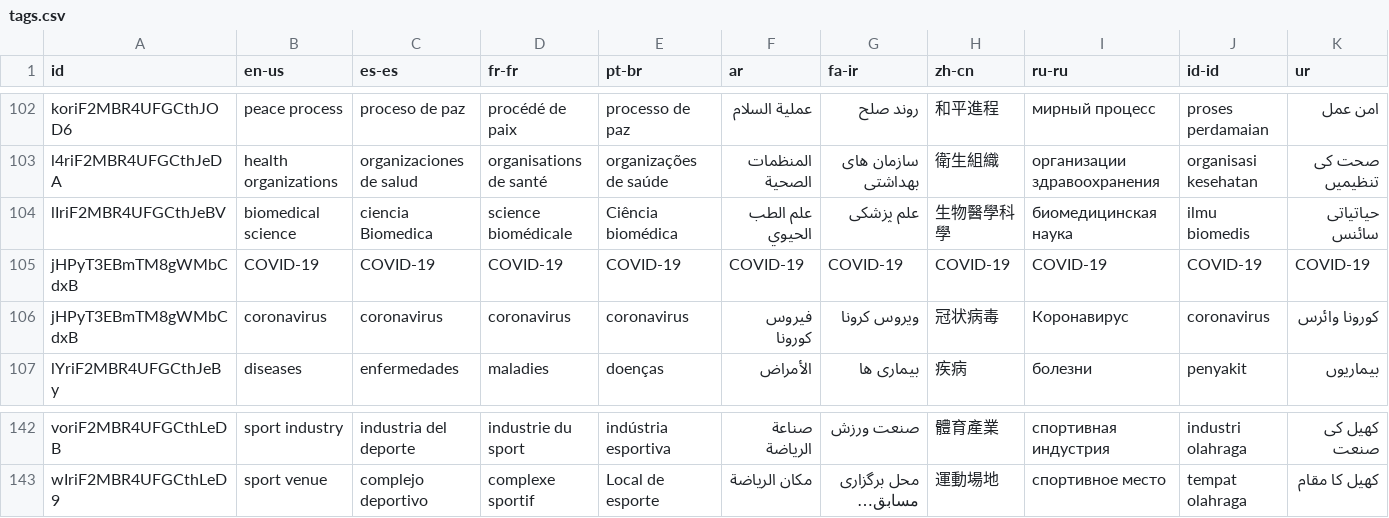
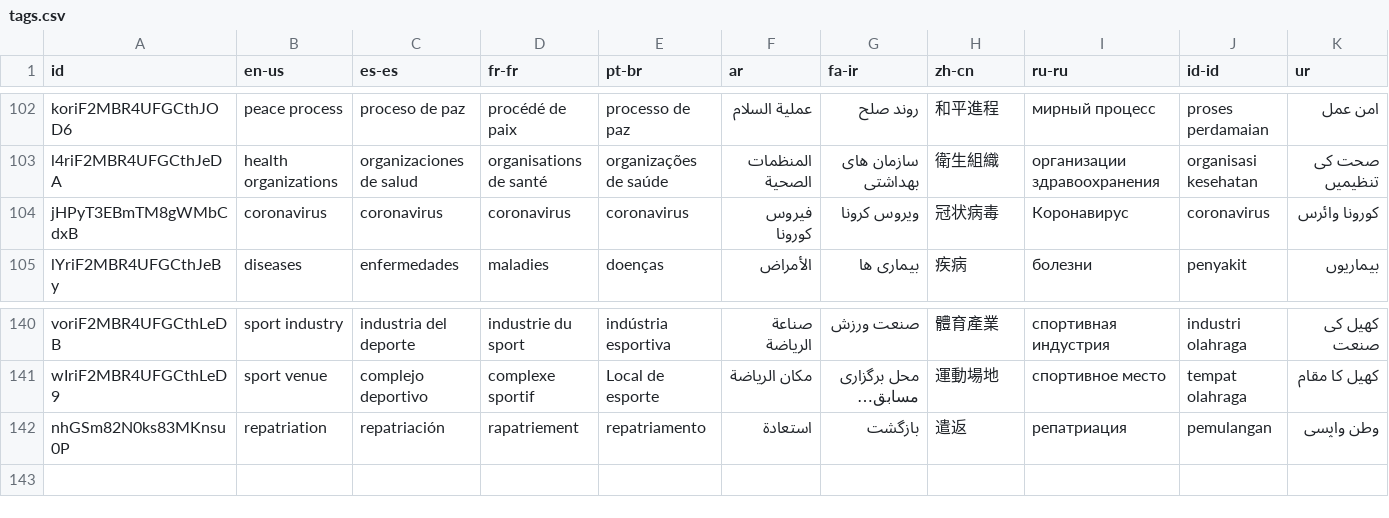
Before and after one commit to IIP-Design/content-commons-server, a CSV file: prisma/data/tags.csv, drawn as a sheet; only a part is shown, gaps mark what is left out; long unchanged cells end in …; removed rows and columns are numbered as before the commit, all else as after; the diff names each change by its address in the sheet, - before the commit and + after, or states it on an @@ line.

Commit message:
Add repatriation tag

```diff
--- a/prisma/data/tags.csv
+++ b/prisma/data/tags.csv
-row 104: lIriF2MBR4UFGCthJeBV | biomedical science | ciencia Biomedica | science biomédicale | Ciência biomédica | علم الطب الحيوي | علم پزشکی | 生物醫學科學 | биомедицинская наука | ilmu biomedis | حیاتیاتی سائنس
-row 105: jHPyT3EBmTM8gWMbCdxB | COVID-19 | COVID-19 | COVID-19 | COVID-19 | COVID-19 | COVID-19 | COVID-19 | COVID-19 | COVID-19 | COVID-19
+row 142: nhGSm82N0ks83MKnsu0P | repatriation | repatriación | rapatriement | repatriamento | استعادة | بازگشت | 遣返 | репатриация | pemulangan | وطن واپسی
```
Also changed, not shown: 1 other file.
